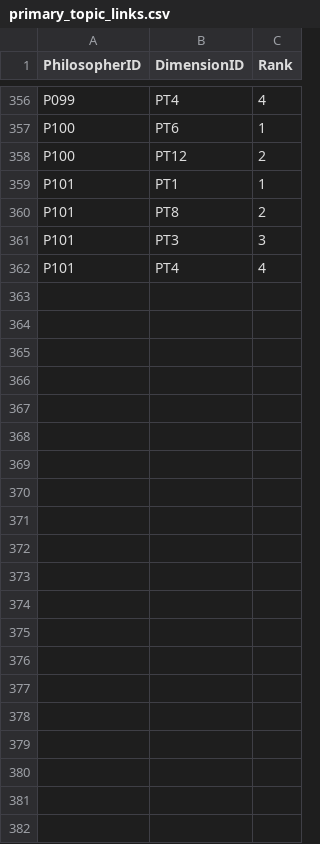
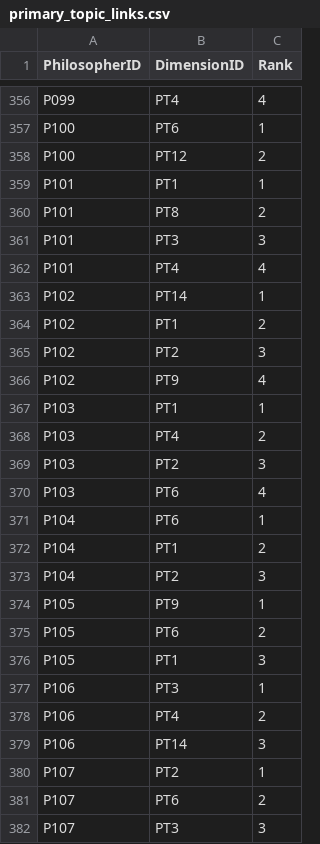
Before and after one commit to aslakey/thephilosophymap, a CSV file: docs/data/links/primary_topic_links.csv, drawn as a sheet; only a part is shown, gaps mark what is left out; the diff names each change by its address in the sheet, - before the commit and + after, or states it on an @@ line.

```diff
--- a/docs/data/links/primary_topic_links.csv
+++ b/docs/data/links/primary_topic_links.csv
+row 363: P102 | PT14 | 1
+row 364: P102 | PT1 | 2
+row 365: P102 | PT2 | 3
+row 366: P102 | PT9 | 4
+row 367: P103 | PT1 | 1
+row 368: P103 | PT4 | 2
+row 369: P103 | PT2 | 3
+row 370: P103 | PT6 | 4
+row 371: P104 | PT6 | 1
+row 372: P104 | PT1 | 2
+row 373: P104 | PT2 | 3
+row 374: P105 | PT9 | 1
+row 375: P105 | PT6 | 2
+row 376: P105 | PT1 | 3
+row 377: P106 | PT3 | 1
+row 378: P106 | PT4 | 2
+row 379: P106 | PT14 | 3
+row 380: P107 | PT2 | 1
+row 381: P107 | PT6 | 2
+row 382: P107 | PT3 | 3
```
Also changed, not shown: docs/data/coords_node2vec_tsne.csv, docs/data/coords_semantic_tsne.csv, 20 other files.
